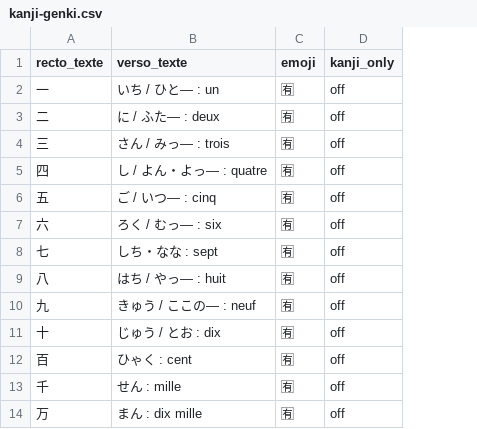
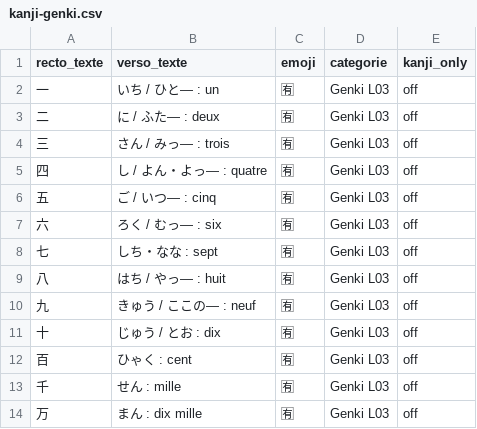
Before and after one commit to gabiluldur/flashjap, a CSV file: starter/kanji-genki.csv, drawn as a sheet; only a part is shown; the diff names each change by its address in the sheet, - before the commit and + after, or states it on an @@ line.

```diff
--- a/starter/kanji-genki.csv
+++ b/starter/kanji-genki.csv
+column D (categorie), rows 2-14: all Genki L03
```
Also changed, not shown: 2 other files.
